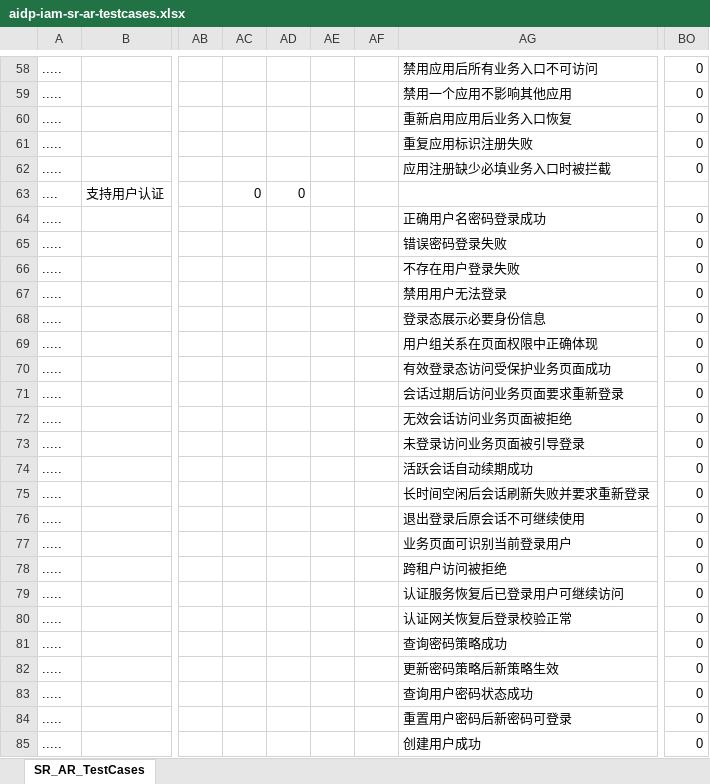
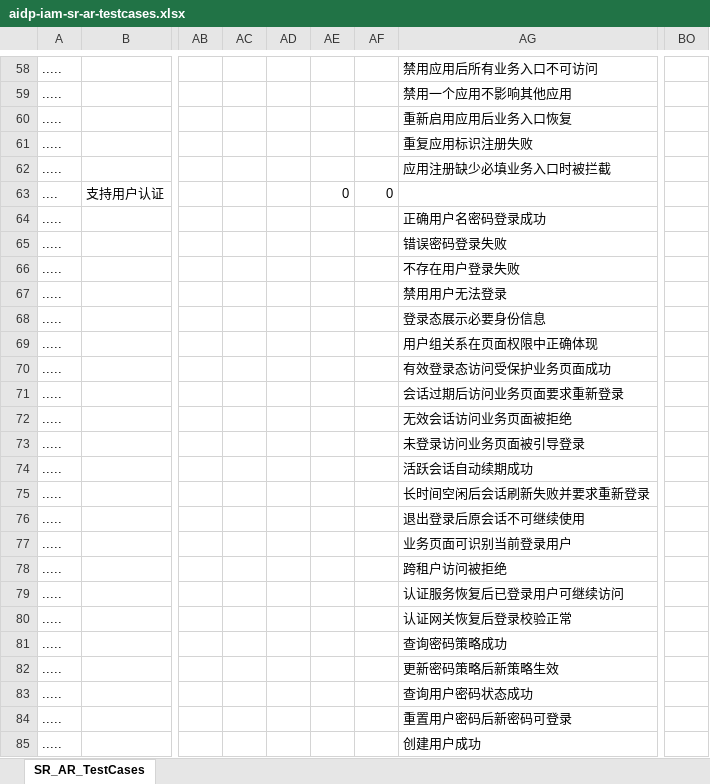
Before and after one commit to xiewanchao/aidp-iam, an Excel workbook: dttest/aidp-iam-sr-ar-testcases.xlsx, sheet SR_AR_TestCases, drawn as a sheet; only a part is shown, gaps mark what is left out; values as stored, in another font and other column widths than the file's, no cell formats; the diff covers the shown part only; the diff names each change by its address in the sheet, - before the commit and + after, or states it on an @@ line.

```diff
--- a/dttest/aidp-iam-sr-ar-testcases.xlsx (sheet SR_AR_TestCases)
+++ b/dttest/aidp-iam-sr-ar-testcases.xlsx (sheet SR_AR_TestCases)
-BO58:BO62: 0
+BO58:BO62: (empty)
-AC63: 0
+AC63: (empty)
-AD63: 0
+AD63: (empty)
-AE63: (empty)
+AE63: 0
-AF63: (empty)
+AF63: 0
-BO64:BO85: 0
+BO64:BO85: (empty)
```
Also changed, not shown: 229 edited cells elsewhere in this sheet, cell formats.
